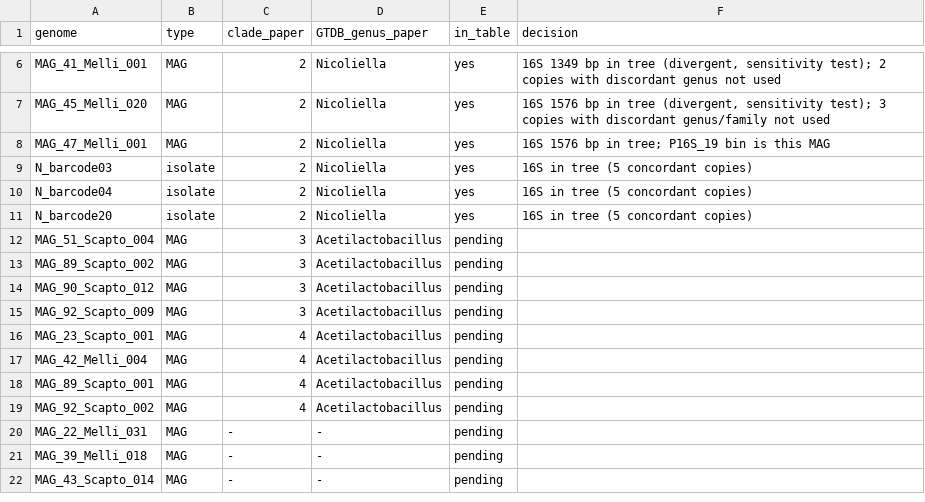
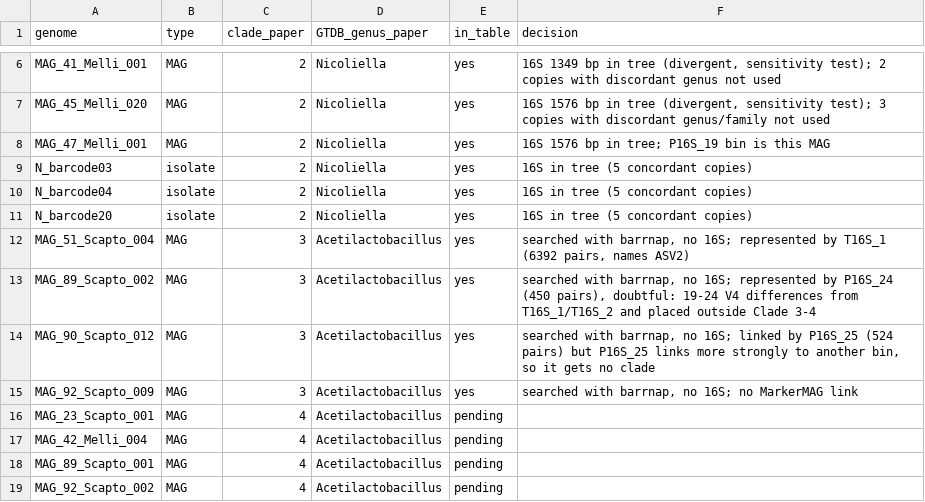
Before and after one commit to ccm-bioinfo/chapter06-m-favosa-VEN, a TSV file: docs/xolalpa2026_genomes.tsv, drawn as a sheet; only a part is shown, gaps mark what is left out; the shorter side is filled out with more unchanged rows.

```diff
--- a/docs/xolalpa2026_genomes.tsv
+++ b/docs/xolalpa2026_genomes.tsv
@@ -11,6 +11,6 @@ N_barcode04	isolate	2	Nicoliella	yes	16S in tree (5 concordant copies)
 N_barcode20	isolate	2	Nicoliella	yes	16S in tree (5 concordant copies)
-MAG_51_Scapto_004	MAG	3	Acetilactobacillus	pending	
-MAG_89_Scapto_002	MAG	3	Acetilactobacillus	pending	
-MAG_90_Scapto_012	MAG	3	Acetilactobacillus	pending	
-MAG_92_Scapto_009	MAG	3	Acetilactobacillus	pending	
+MAG_51_Scapto_004	MAG	3	Acetilactobacillus	yes	searched with barrnap, no 16S; represented by T16S_1 (6392 pairs, names ASV2)
+MAG_89_Scapto_002	MAG	3	Acetilactobacillus	yes	searched with barrnap, no 16S; represented by P16S_24 (450 pairs), doubtful: 19-24 V4 differences from T16S_1/T16S_2 and placed outside Clade 3-4
+MAG_90_Scapto_012	MAG	3	Acetilactobacillus	yes	searched with barrnap, no 16S; linked by P16S_25 (524 pairs) but P16S_25 links more strongly to another bin, so it gets no clade
+MAG_92_Scapto_009	MAG	3	Acetilactobacillus	yes	searched with barrnap, no 16S; no MarkerMAG link
 MAG_23_Scapto_001	MAG	4	Acetilactobacillus	pending	
```
Also changed, not shown: zenodo/tables/recovered_16S.tsv, 2 other files.
